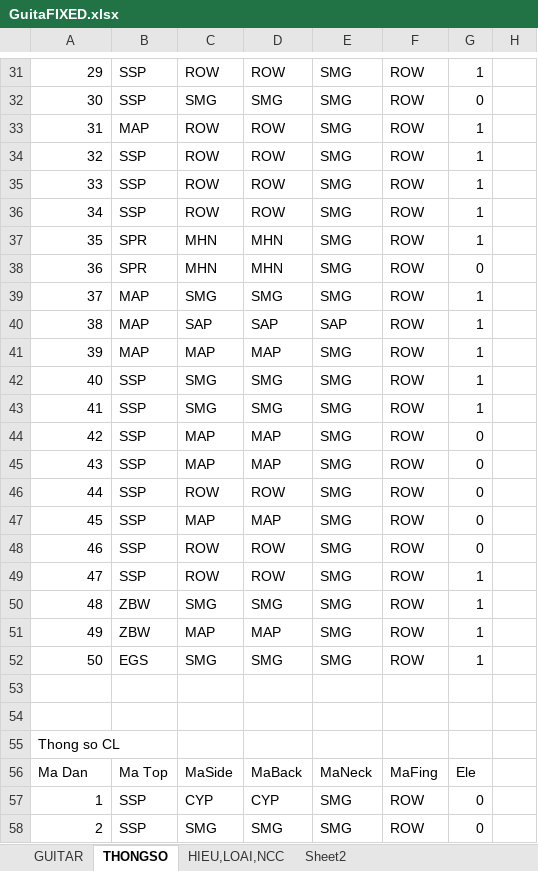
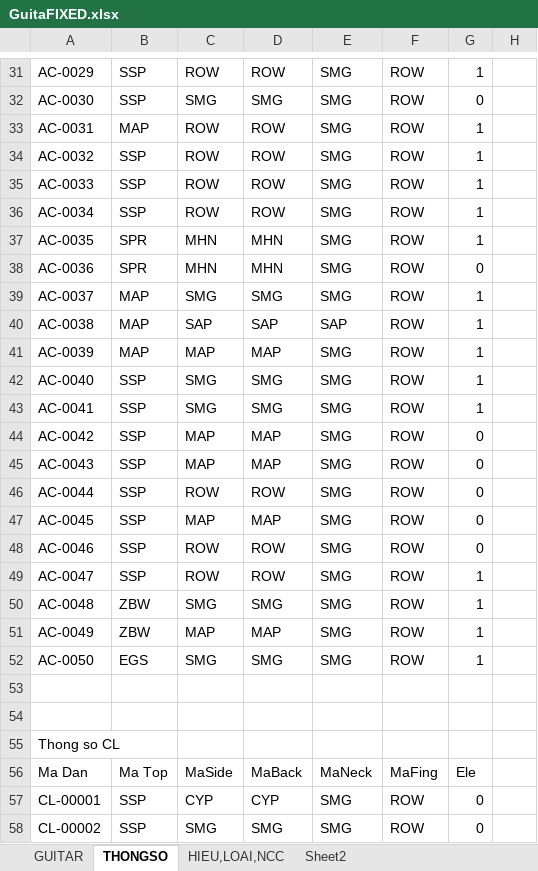
Before and after one commit to johnytran1209/guitarapp, an Excel workbook: DATA/GuitaFIXED.xlsx, sheet THONGSO, drawn as a sheet; only a part is shown, gaps mark what is left out; values as stored, in another font and other column widths than the file's, no borders; table styles not drawn; the diff covers the shown part only; the diff names each change by its address in the sheet, - before the commit and + after, or states it on an @@ line.

```diff
--- a/DATA/GuitaFIXED.xlsx (sheet THONGSO)
+++ b/DATA/GuitaFIXED.xlsx (sheet THONGSO)
-A31: 29
+A31: AC-0029
-A32: 30
+A32: AC-0030
-A33: 31
+A33: AC-0031
-A34: 32
+A34: AC-0032
-A35: 33
+A35: AC-0033
-A36: 34
+A36: AC-0034
-A37: 35
+A37: AC-0035
-A38: 36
+A38: AC-0036
-A39: 37
+A39: AC-0037
-A40: 38
+A40: AC-0038
-A41: 39
+A41: AC-0039
-A42: 40
+A42: AC-0040
-A43: 41
+A43: AC-0041
-A44: 42
+A44: AC-0042
-A45: 43
+A45: AC-0043
-A46: 44
+A46: AC-0044
-A47: 45
+A47: AC-0045
-A48: 46
+A48: AC-0046
-A49: 47
+A49: AC-0047
-A50: 48
+A50: AC-0048
-A51: 49
+A51: AC-0049
-A52: 50
+A52: AC-0050
-A57: 1
+A57: CL-00001
-A58: 2
+A58: CL-00002
```
Also changed, not shown: 91 edited cells elsewhere in this sheet, sheet GUITAR, sheet HIEU,LOAI,NCC.
